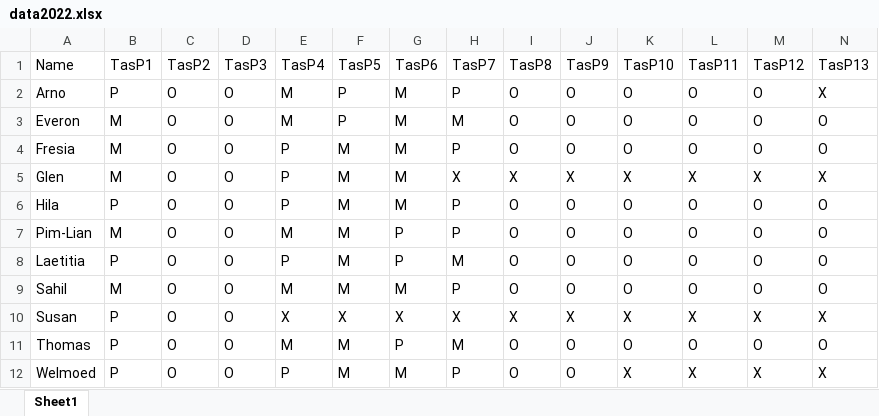
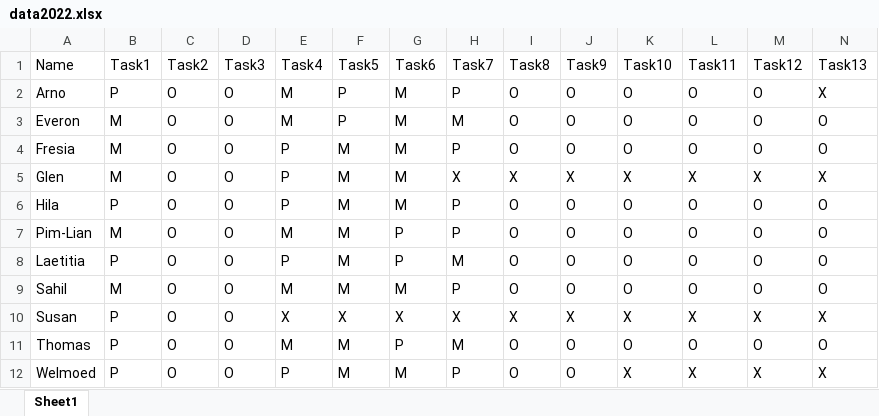
Before and after one commit to mikeweltevrede/finding-the-mole, an Excel workbook: data/data2022.xlsx, sheet Sheet1, drawn as a sheet; only a part is shown; values as stored, in another font and other column widths than the file's, no borders; the diff covers the shown part only; the diff names each change by its address in the sheet, - before the commit and + after, or states it on an @@ line.

Commit message:
Fix typo in column names

```diff
--- a/data/data2022.xlsx (sheet Sheet1)
+++ b/data/data2022.xlsx (sheet Sheet1)
-B1: TasP1
+B1: Task1
-C1: TasP2
+C1: Task2
-D1: TasP3
+D1: Task3
-E1: TasP4
+E1: Task4
-F1: TasP5
+F1: Task5
-G1: TasP6
+G1: Task6
-H1: TasP7
+H1: Task7
-I1: TasP8
+I1: Task8
-J1: TasP9
+J1: Task9
-K1: TasP10
+K1: Task10
-L1: TasP11
+L1: Task11
-M1: TasP12
+M1: Task12
-N1: TasP13
+N1: Task13
```
Also changed, not shown: 14 edited cells elsewhere in this sheet.
